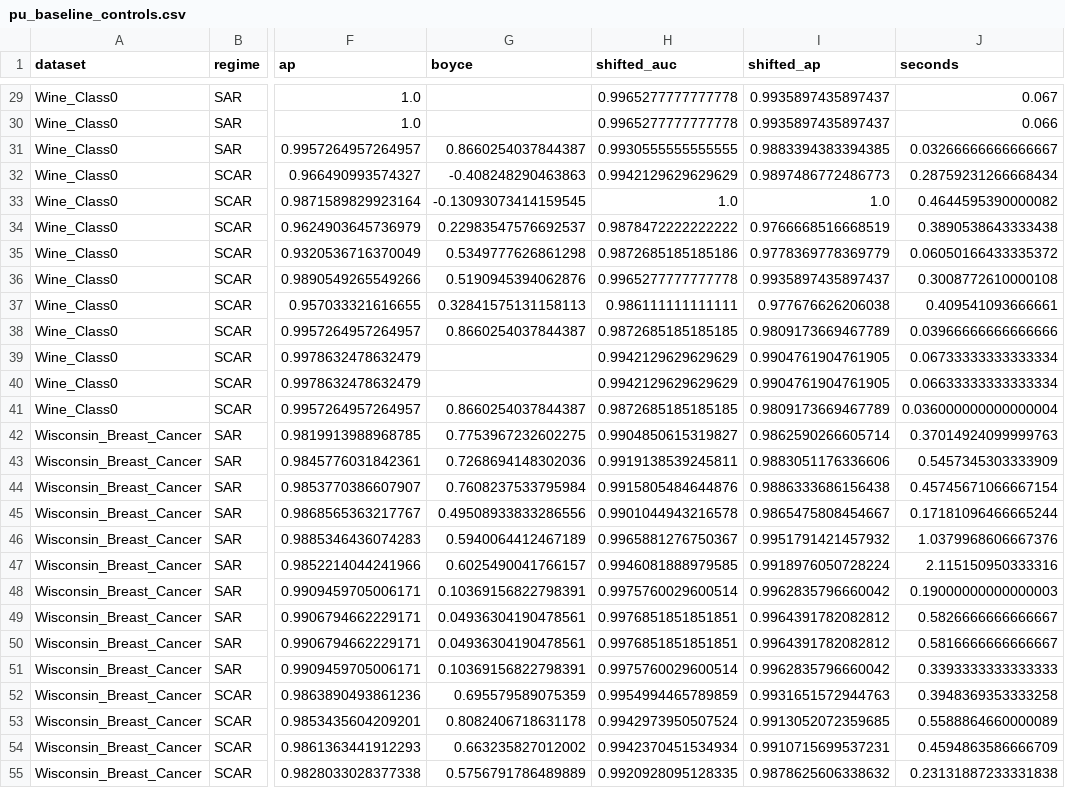
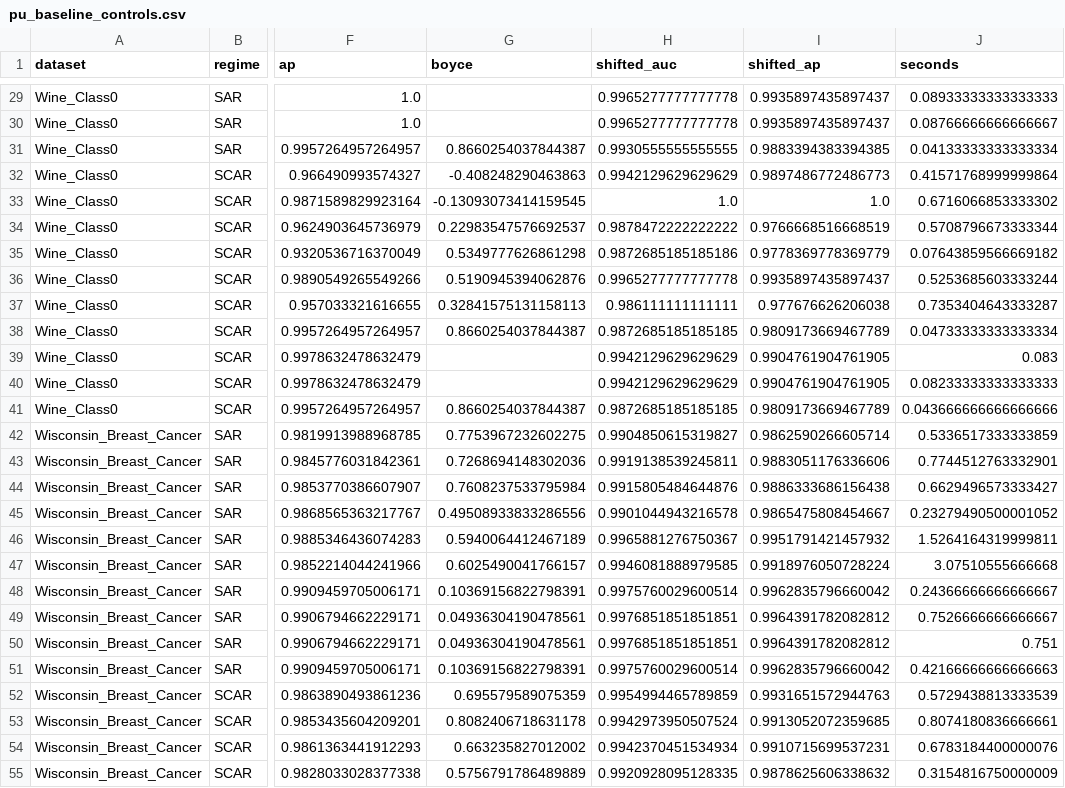
Before and after one commit to QuentinLamboley/NeuralForest, a CSV file: audit/real_pu_results/pu_baseline_controls.csv, drawn as a sheet; only a part is shown, gaps mark what is left out; the diff covers the shown part only; the diff names each change by its address in the sheet, - before the commit and + after, or states it on an @@ line.

```diff
--- a/audit/real_pu_results/pu_baseline_controls.csv
+++ b/audit/real_pu_results/pu_baseline_controls.csv
-J29 (seconds): 0.067
+J29 (seconds): 0.08933333333333333
-J30 (seconds): 0.066
+J30 (seconds): 0.08766666666666667
-J31 (seconds): 0.03266666666666667
+J31 (seconds): 0.04133333333333334
-J32 (seconds): 0.28759231266668434
+J32 (seconds): 0.41571768999999864
-J33 (seconds): 0.4644595390000082
+J33 (seconds): 0.6716066853333302
-J34 (seconds): 0.3890538643333438
+J34 (seconds): 0.5708796673333344
-J35 (seconds): 0.06050166433335372
+J35 (seconds): 0.07643859566669182
-J36 (seconds): 0.3008772610000108
+J36 (seconds): 0.5253685603333244
-J37 (seconds): 0.409541093666661
+J37 (seconds): 0.7353404643333287
-J38 (seconds): 0.03966666666666666
+J38 (seconds): 0.04733333333333334
-J39 (seconds): 0.06733333333333334
+J39 (seconds): 0.083
-J40 (seconds): 0.06633333333333334
+J40 (seconds): 0.08233333333333333
-J41 (seconds): 0.036000000000000004
+J41 (seconds): 0.043666666666666666
-J42 (seconds): 0.37014924099999763
+J42 (seconds): 0.5336517333333859
-J43 (seconds): 0.5457345303333909
+J43 (seconds): 0.7744512763332901
-J44 (seconds): 0.45745671066667154
+J44 (seconds): 0.6629496573333427
-J45 (seconds): 0.17181096466665244
+J45 (seconds): 0.23279490500001052
-J46 (seconds): 1.0379968606667376
+J46 (seconds): 1.5264164319999811
-J47 (seconds): 2.115150950333316
+J47 (seconds): 3.07510555666668
-J48 (seconds): 0.19000000000000003
+J48 (seconds): 0.24366666666666667
-J49 (seconds): 0.5826666666666667
+J49 (seconds): 0.7526666666666667
-J50 (seconds): 0.5816666666666667
+J50 (seconds): 0.751
-J51 (seconds): 0.3393333333333333
+J51 (seconds): 0.42166666666666663
-J52 (seconds): 0.3948369353333258
+J52 (seconds): 0.5729438813333539
-J53 (seconds): 0.5588864660000089
+J53 (seconds): 0.8074180836666661
-J54 (seconds): 0.4594863586666709
+J54 (seconds): 0.6783184400000076
-J55 (seconds): 0.23131887233331838
+J55 (seconds): 0.3154816750000009
```
Also changed, not shown: 33 edited cells elsewhere in this file, audit/real_pu_results/all_runs.csv, audit/real_pu_results/paired_v07_scar.csv, 5 other files.
